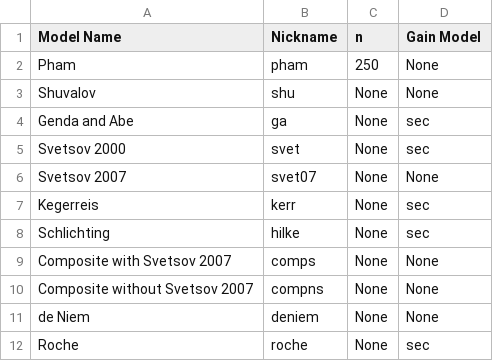
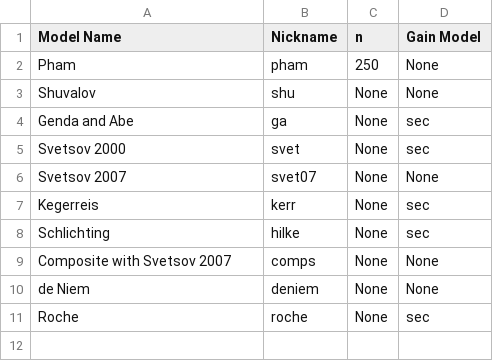
Before and after one commit to mikaylahuffman/Atmospheres-and-Impacts, a CSV file: Current Version/models18.csv, drawn as a sheet.

```diff
--- a/Current Version/models18.csv
+++ b/Current Version/models18.csv
@@ -9,3 +9,2 @@ Schlichting,hilke,None,sec
 Composite with Svetsov 2007,comps,None,None
-Composite without Svetsov 2007,compns,None,None
 de Niem,deniem,None,None
```
Also changed, not shown: 1 other file.
